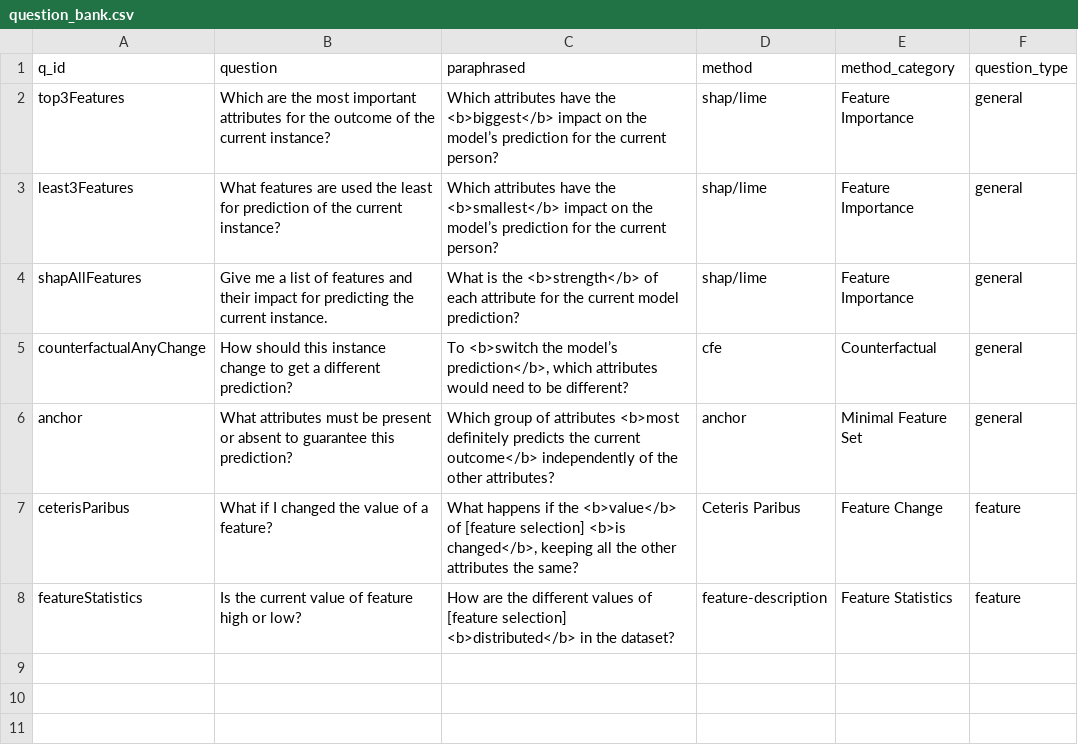
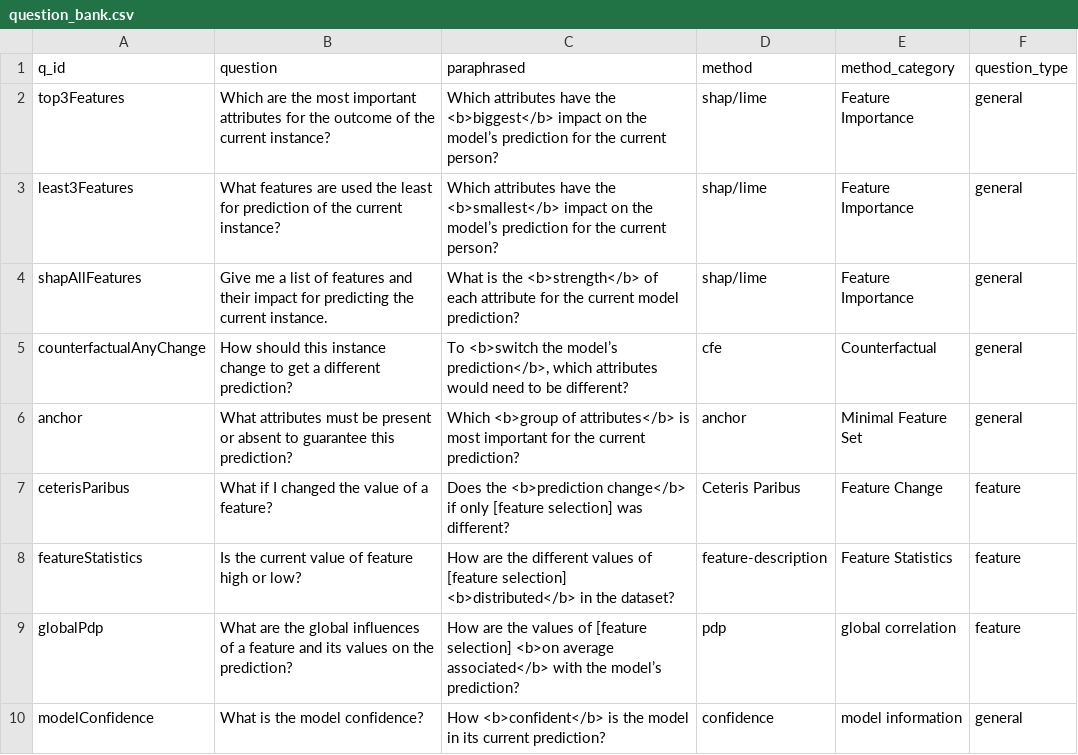
Before and after one commit to dimitrymindlin/Dialogue-XAI-APP, a CSV file: data/question_bank.csv, drawn as a sheet; the diff names each change by its address in the sheet, - before the commit and + after, or states it on an @@ line.

```diff
--- a/data/question_bank.csv
+++ b/data/question_bank.csv
-C6 (paraphrased): Which group of attributes <b>most definitely predicts the current outcome</b> independently of the other attributes?
+C6 (paraphrased): Which <b>group of attributes</b> is most important for the current prediction?
-C7 (paraphrased): What happens if the <b>value</b> of [feature selection] <b>is changed</b>, keeping all the other attributes the same?
+C7 (paraphrased): Does the <b>prediction change</b> if only [feature selection] was different?
+row 9: globalPdp | What are the global influences of a feature and its values on the prediction? | How are the values of [feature selection] <b>on average associated</b> with the model’s prediction? | pdp | global correlation | feature
+row 10: modelConfidence | What is the model confidence? | How <b>confident</b> is the model in its current prediction? | confidence | model information | general
```
Also changed, not shown: data/adult/adult_test.csv, data/adult/adult_train.csv, 32 other files.
